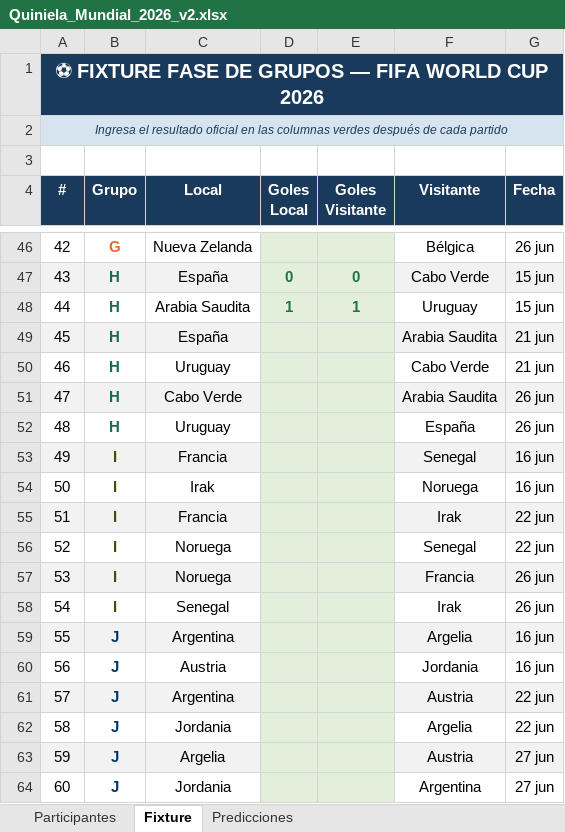
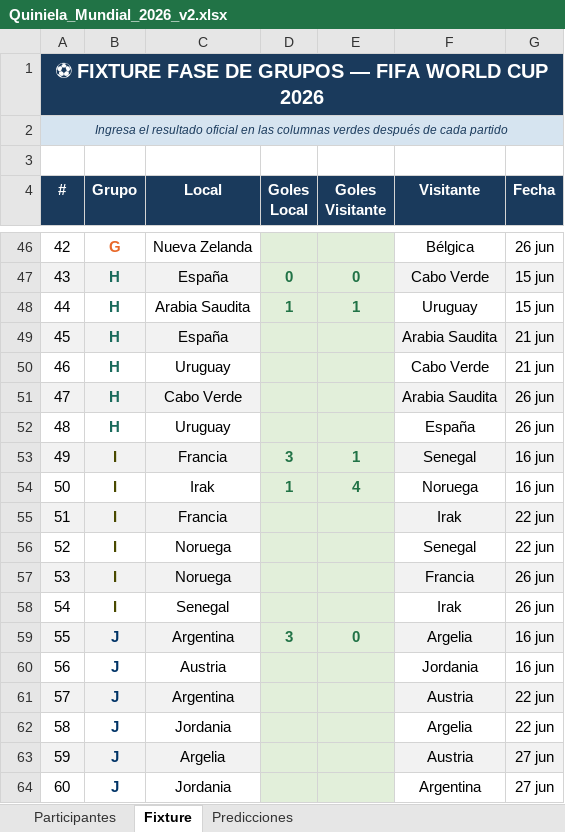
Before and after one commit to andreslindarte/polla-mundialista-pocheche, an Excel workbook: Quiniela_Mundial_2026_v2.xlsx, sheet Fixture, drawn as a sheet; only a part is shown, gaps mark what is left out; values as stored, in another font and other column widths than the file's, no borders; the diff names each change by its address in the sheet, - before the commit and + after, or states it on an @@ line.

```diff
--- a/Quiniela_Mundial_2026_v2.xlsx (sheet Fixture)
+++ b/Quiniela_Mundial_2026_v2.xlsx (sheet Fixture)
-D53 (Goles Local): (empty)
+D53 (Goles Local): 3
-E53 (Goles Visitante): (empty)
+E53 (Goles Visitante): 1
-D54 (Goles Local): (empty)
+D54 (Goles Local): 1
-E54 (Goles Visitante): (empty)
+E54 (Goles Visitante): 4
-D59 (Goles Local): (empty)
+D59 (Goles Local): 3
-E59 (Goles Visitante): (empty)
+E59 (Goles Visitante): 0
```
Also changed, not shown: sheet Predicciones.
